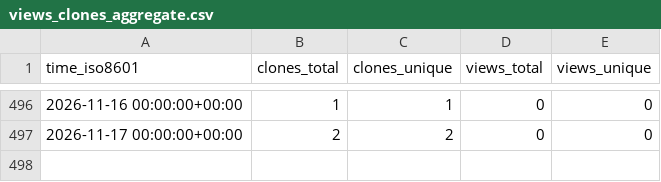
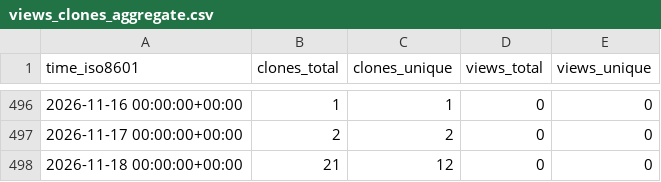
Before and after one commit to George-R-Heath/NanoLocz-Matlab-Library, a CSV file: George-R-Heath/NanoLocz-Matlab-Library/ghrs-data/views_clones_aggregate.csv, drawn as a sheet; only a part is shown, gaps mark what is left out; the diff names each change by its address in the sheet, - before the commit and + after, or states it on an @@ line.

```diff
--- a/George-R-Heath/NanoLocz-Matlab-Library/ghrs-data/views_clones_aggregate.csv
+++ b/George-R-Heath/NanoLocz-Matlab-Library/ghrs-data/views_clones_aggregate.csv
+row 498: 2026-11-18 00:00:00+00:00 | 21 | 12 | 0 | 0
```
Also changed, not shown: 1 other file.
